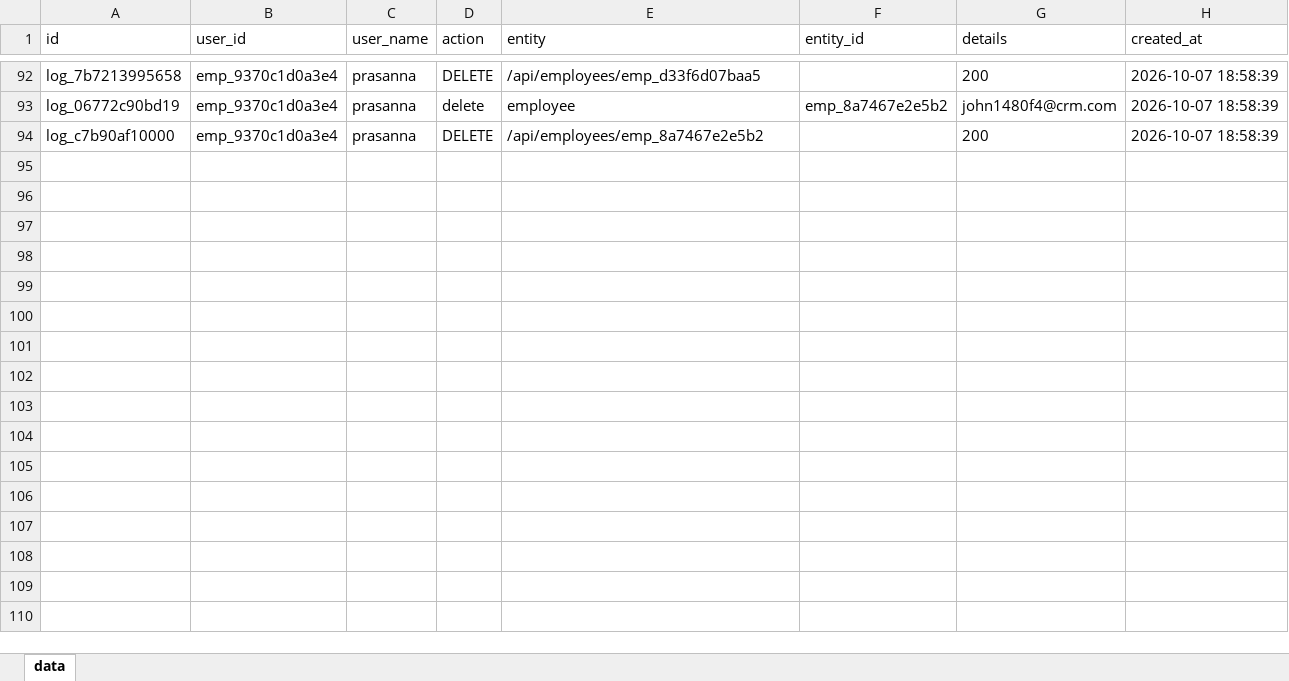
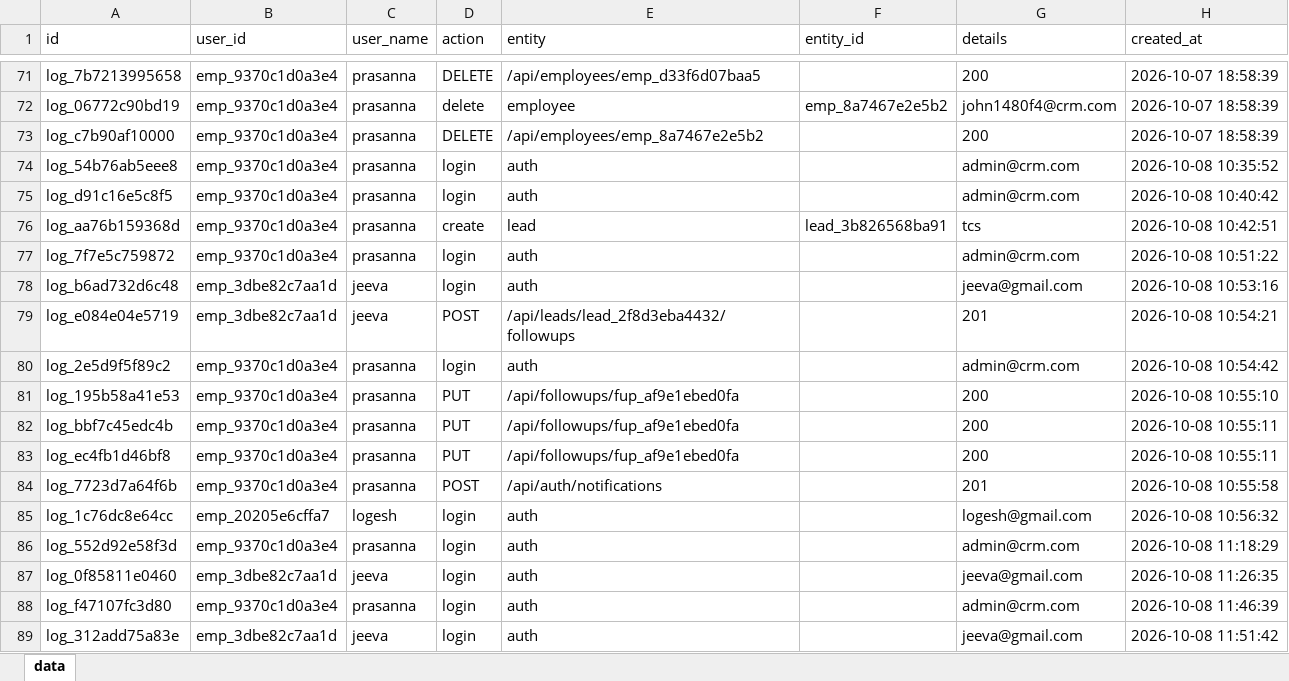
Before and after one commit to lohan05-web/vijay-psm, an Excel workbook: backend/excel/activity_logs.xlsx, sheet data, drawn as a sheet; only a part is shown, gaps mark what is left out; values as stored, in another font and other column widths than the file's, no borders; the diff covers the shown part only; the diff names each change by its address in the sheet, - before the commit and + after, or states it on an @@ line.

```diff
--- a/backend/excel/activity_logs.xlsx (sheet data)
+++ b/backend/excel/activity_logs.xlsx (sheet data)
+row 74: log_54b76ab5eee8 | emp_9370c1d0a3e4 | prasanna | login | auth |  | admin@crm.com | 2026-10-08 10:35:52
+row 75: log_d91c16e5c8f5 | emp_9370c1d0a3e4 | prasanna | login | auth |  | admin@crm.com | 2026-10-08 10:40:42
+row 76: log_aa76b159368d | emp_9370c1d0a3e4 | prasanna | create | lead | lead_3b826568ba91 | tcs | 2026-10-08 10:42:51
+row 77: log_7f7e5c759872 | emp_9370c1d0a3e4 | prasanna | login | auth |  | admin@crm.com | 2026-10-08 10:51:22
+row 78: log_b6ad732d6c48 | emp_3dbe82c7aa1d | jeeva | login | auth |  | jeeva@gmail.com | 2026-10-08 10:53:16
+row 79: log_e084e04e5719 | emp_3dbe82c7aa1d | jeeva | POST | /api/leads/lead_2f8d3eba4432/followups |  | 201 | 2026-10-08 10:54:21
+row 80: log_2e5d9f5f89c2 | emp_9370c1d0a3e4 | prasanna | login | auth |  | admin@crm.com | 2026-10-08 10:54:42
+row 81: log_195b58a41e53 | emp_9370c1d0a3e4 | prasanna | PUT | /api/followups/fup_af9e1ebed0fa |  | 200 | 2026-10-08 10:55:10
+row 82: log_bbf7c45edc4b | emp_9370c1d0a3e4 | prasanna | PUT | /api/followups/fup_af9e1ebed0fa |  | 200 | 2026-10-08 10:55:11
+row 83: log_ec4fb1d46bf8 | emp_9370c1d0a3e4 | prasanna | PUT | /api/followups/fup_af9e1ebed0fa |  | 200 | 2026-10-08 10:55:11
+row 84: log_7723d7a64f6b | emp_9370c1d0a3e4 | prasanna | POST | /api/auth/notifications |  | 201 | 2026-10-08 10:55:58
+row 85: log_1c76dc8e64cc | emp_20205e6cffa7 | logesh | login | auth |  | logesh@gmail.com | 2026-10-08 10:56:32
+row 86: log_552d92e58f3d | emp_9370c1d0a3e4 | prasanna | login | auth |  | admin@crm.com | 2026-10-08 11:18:29
+row 87: log_0f85811e0460 | emp_3dbe82c7aa1d | jeeva | login | auth |  | jeeva@gmail.com | 2026-10-08 11:26:35
+row 88: log_f47107fc3d80 | emp_9370c1d0a3e4 | prasanna | login | auth |  | admin@crm.com | 2026-10-08 11:46:39
+row 89: log_312add75a83e | emp_3dbe82c7aa1d | jeeva | login | auth |  | jeeva@gmail.com | 2026-10-08 11:51:42
```
Also changed, not shown: 21 removed rows elsewhere in this sheet, backend/excel/followups.xlsx, backend/excel/leads.xlsx, 15 other files.
